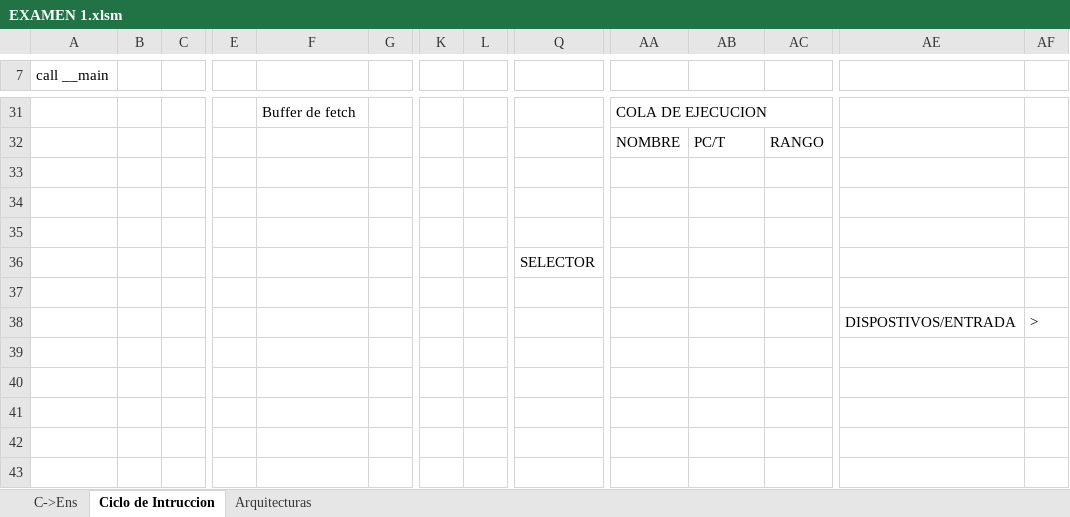
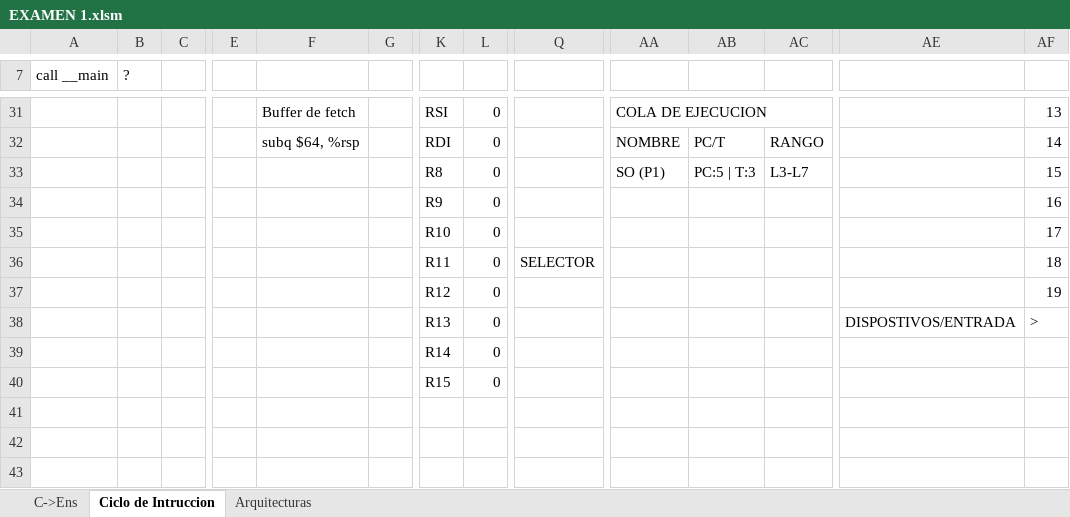
Before and after one commit to alejandroramirezvallejos/Simulador-de-Arquitectura-x86, an Excel workbook: EXAMEN 1.xlsm, sheet Ciclo de Intruccion, drawn as a sheet; only a part is shown, gaps mark what is left out; values as stored, in another font and other column widths than the file's, no cell formats; charts and pictures not drawn; removed rows and columns are numbered as before the commit, all else as after; rows hold the shown columns only; the diff covers the shown part only; the diff names each change by its address in the sheet, - before the commit and + after, or states it on an @@ line.

```diff
--- a/EXAMEN 1.xlsm (sheet Ciclo de Intruccion)
+++ b/EXAMEN 1.xlsm (sheet Ciclo de Intruccion)
-B7: (empty)
+B7: ?
-K31: (empty)
+K31: RSI
-L31:L32: (empty)
+L31:L32: 0
-AF31: (empty)
+AF31: 13
-F32: (empty)
+F32: subq $64, %rsp
-K32: (empty)
+K32: RDI
-AF32: (empty)
+AF32: 14
-row 33: (empty)
+row 33:  |  |  |  |  |  | R8 | 0 |  | SO (P1) | PC:5 | T:3 | L3-L7 |  | 15
-row 34: (empty)
+row 34:  |  |  |  |  |  | R9 | 0 |  |  |  |  |  | 16
-row 35: (empty)
+row 35:  |  |  |  |  |  | R10 | 0 |  |  |  |  |  | 17
-row 36:  |  |  |  |  |  |  |  | SELECTOR
-row 36: (empty)
+row 36:  |  |  |  |  |  | R11 | 0 | SELECTOR |  |  |  |  | 18
-row 38:  |  |  |  |  |  |  |  |  |  |  |  | DISPOSTIVOS/ENTRADA | >
-row 37: (empty)
+row 37:  |  |  |  |  |  | R12 | 0 |  |  |  |  |  | 19
-row 38: (empty)
+row 38:  |  |  |  |  |  | R13 | 0 |  |  |  |  | DISPOSTIVOS/ENTRADA | >
+row 39:  |  |  |  |  |  | R14 | 0
+row 40:  |  |  |  |  |  | R15 | 0
```
Also changed, not shown: 6 added rows, 6 removed rows, 28 edited cells and merged cells elsewhere in this sheet, sheet C->Ens, cell formats, charts or pictures.
